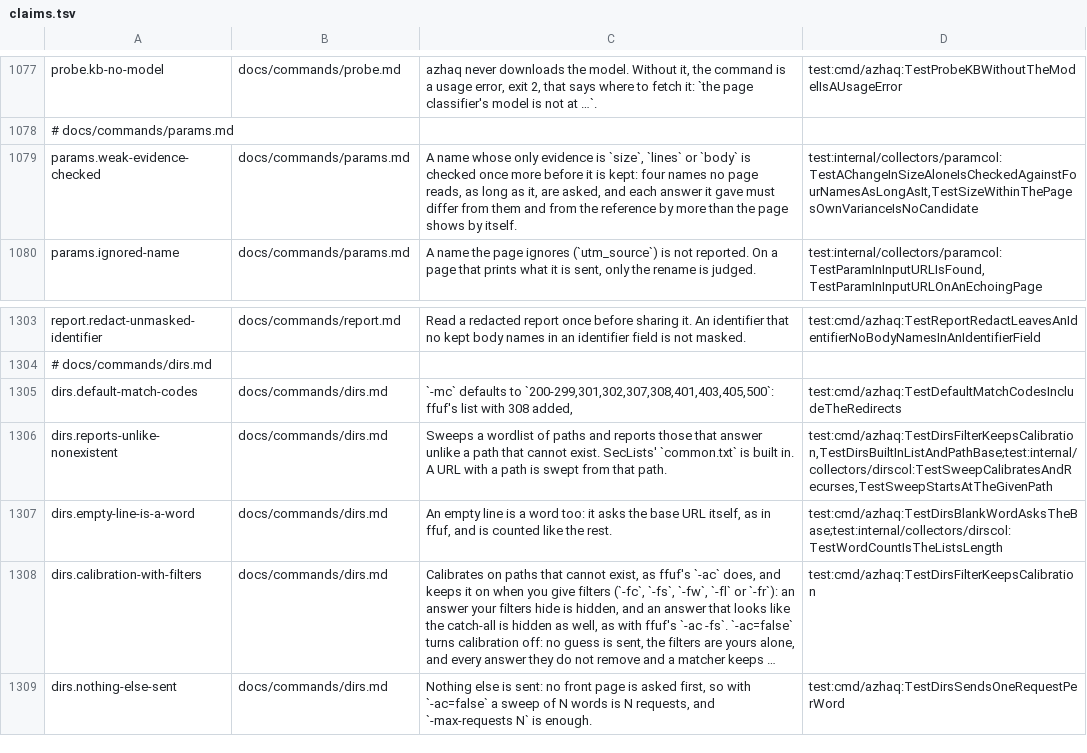
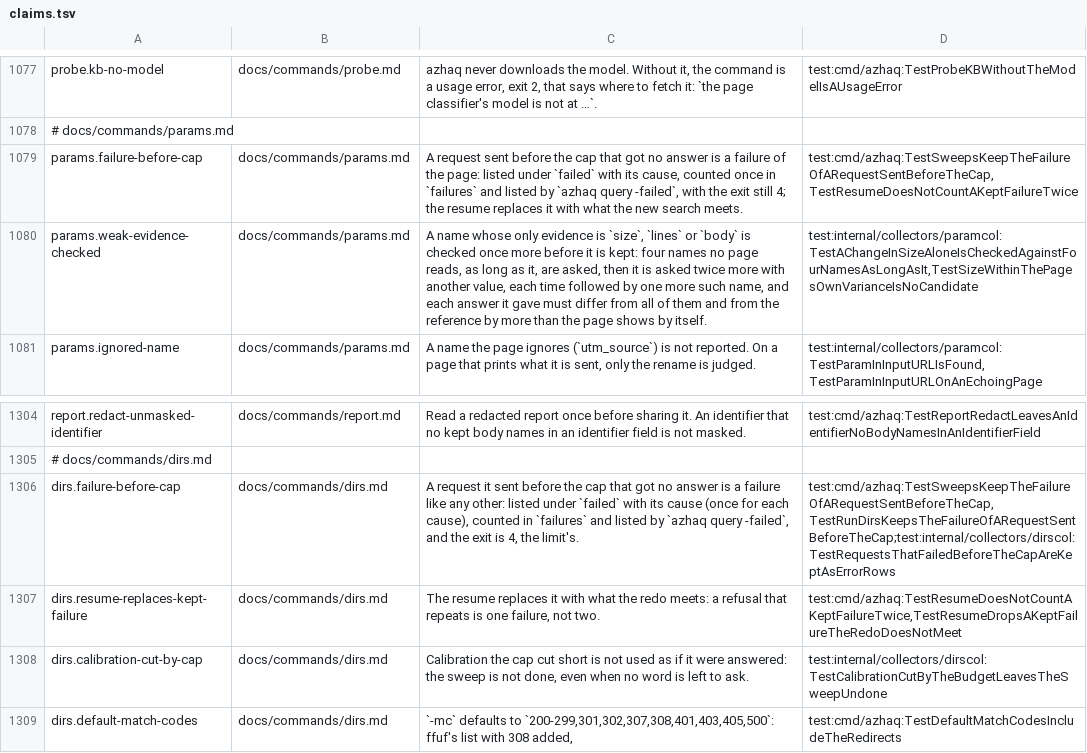
Before and after one commit to lilsadfoqs/azhaq, a TSV file: docs/claims.tsv, drawn as a sheet; only a part is shown, gaps mark what is left out; the shorter side is filled out with more unchanged rows; long unchanged cells end in ….

Commit message:
fix: urls fuzz junk, params size repeats, failures before the cap (#509)

```diff
--- a/docs/claims.tsv
+++ b/docs/claims.tsv
@@ -1078,3 +1078,4 @@ probe.kb-no-model	docs/commands/probe.md	azhaq never downloads the model. Withou
 # docs/commands/params.md
-params.weak-evidence-checked	docs/commands/params.md	A name whose only evidence is `size`, `lines` or `body` is checked once more before it is kept: four names no page reads, as long as it, are asked, and each answer it gave must differ from them and from the reference by more than the page shows by itself.	test:internal/collectors/paramcol:TestAChangeInSizeAloneIsCheckedAgainstFourNamesAsLongAsIt,TestSizeWithinThePagesOwnVarianceIsNoCandidate
+params.failure-before-cap	docs/commands/params.md	A request sent before the cap that got no answer is a failure of the page: listed under `failed` with its cause, counted once in `failures` and listed by `azhaq query -failed`, with the exit still 4; the resume replaces it with what the new search meets.	test:cmd/azhaq:TestSweepsKeepTheFailureOfARequestSentBeforeTheCap,TestResumeDoesNotCountAKeptFailureTwice
+params.weak-evidence-checked	docs/commands/params.md	A name whose only evidence is `size`, `lines` or `body` is checked once more before it is kept: four names no page reads, as long as it, are asked, then it is asked twice more with another value, each time followed by one more such name, and each answer it gave must differ from all of them and from the reference by more than the page shows by itself.	test:internal/collectors/paramcol:TestAChangeInSizeAloneIsCheckedAgainstFourNamesAsLongAsIt,TestSizeWithinThePagesOwnVarianceIsNoCandidate
 params.ignored-name	docs/commands/params.md	A name the page ignores (`utm_source`) is not reported. On a page that prints what it is sent, only the rename is judged.	test:internal/collectors/paramcol:TestParamInInputURLIsFound,TestParamInInputURLOnAnEchoingPage
@@ -1304,2 +1305,5 @@ report.redact-unmasked-identifier	docs/commands/report.md	Read a redacted report
 # docs/commands/dirs.md
+dirs.failure-before-cap	docs/commands/dirs.md	A request it sent before the cap that got no answer is a failure like any other: listed under `failed` with its cause (once for each cause), counted in `failures` and listed by `azhaq query -failed`, and the exit is 4, the limit's.	test:cmd/azhaq:TestSweepsKeepTheFailureOfARequestSentBeforeTheCap,TestRunDirsKeepsTheFailureOfARequestSentBeforeTheCap;test:internal/collectors/dirscol:TestRequestsThatFailedBeforeTheCapAreKeptAsErrorRows
+dirs.resume-replaces-kept-failure	docs/commands/dirs.md	The resume replaces it with what the redo meets: a refusal that repeats is one failure, not two.	test:cmd/azhaq:TestResumeDoesNotCountAKeptFailureTwice,TestResumeDropsAKeptFailureTheRedoDoesNotMeet
+dirs.calibration-cut-by-cap	docs/commands/dirs.md	Calibration the cap cut short is not used as if it were answered: the sweep is not done, even when no word is left to ask.	test:internal/collectors/dirscol:TestCalibrationCutByTheBudgetLeavesTheSweepUndone
 dirs.default-match-codes	docs/commands/dirs.md	`-mc` defaults to `200-299,301,302,307,308,401,403,405,500`: ffuf's list with 308 added,	test:cmd/azhaq:TestDefaultMatchCodesIncludeTheRedirects
```
Also changed, not shown: 13 other files.
